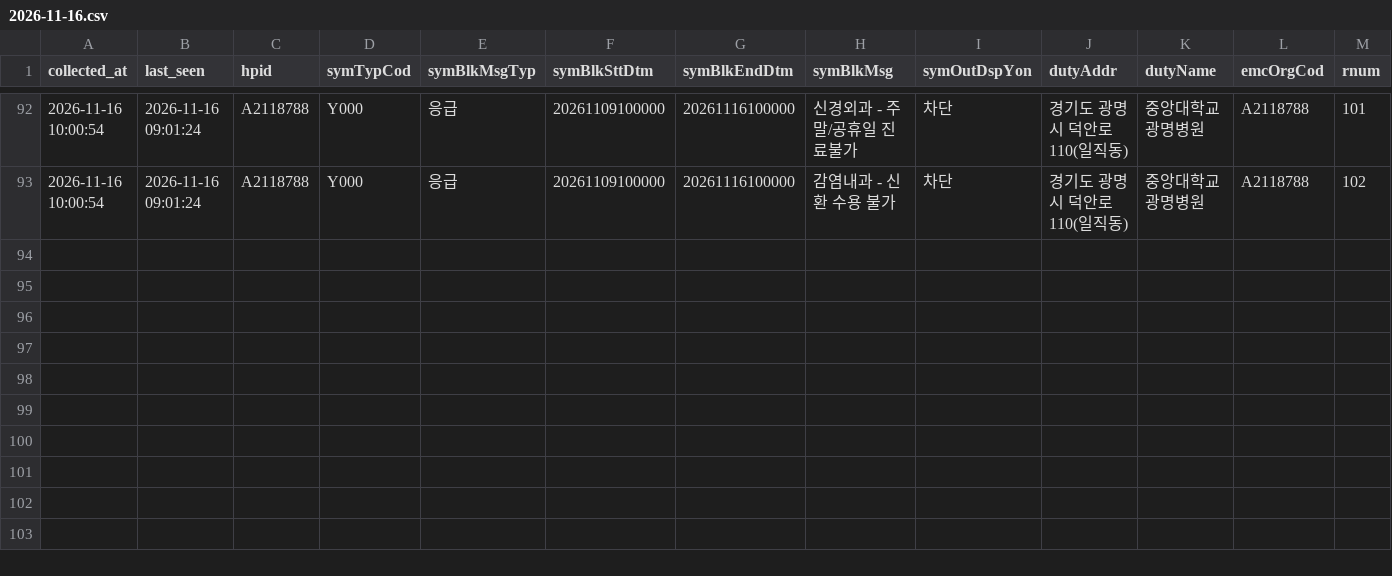
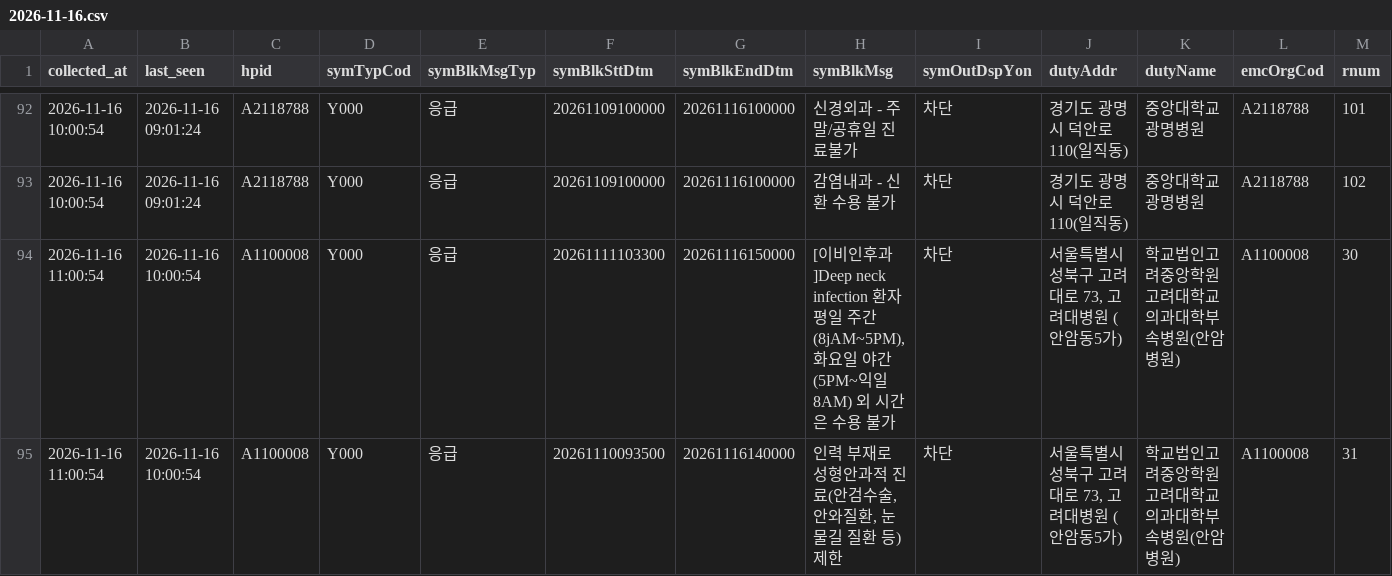
Before and after one commit to hyun19393/GoldenTime, a CSV file: data/messages_gone/2026-11-16.csv, drawn as a sheet; only a part is shown, gaps mark what is left out; rows hold the shown columns only; the diff names each change by its address in the sheet, - before the commit and + after, or states it on an @@ line.

```diff
--- a/data/messages_gone/2026-11-16.csv
+++ b/data/messages_gone/2026-11-16.csv
+row 94: 2026-11-16 11:00:54 | 2026-11-16 10:00:54 | A1100008 | Y000 | 응급 | 20261111103300 | 20261116150000 | [이비인후과]Deep neck infection 환자 평일 주간(8jAM~5PM), 화요일 야간(5PM~익일 8AM) 외 시간은 수용 불가 | 차단 | 서울특별시 성북구 고려대로 73, 고려대병원 (안암동5가) | 학교법인고려중앙학원고려대학교의과대학부속병원(안암병원) | A1100008 | 30
+row 95: 2026-11-16 11:00:54 | 2026-11-16 10:00:54 | A1100008 | Y000 | 응급 | 20261110093500 | 20261116140000 | 인력 부재로 성형안과적 진료(안검수술, 안와질환, 눈물길 질환 등) 제한 | 차단 | 서울특별시 성북구 고려대로 73, 고려대병원 (안암동5가) | 학교법인고려중앙학원고려대학교의과대학부속병원(안암병원) | A1100008 | 31
```
Also changed, not shown: data/messages/2026-11-16.csv, data/messages_now.csv, 9 other files.
